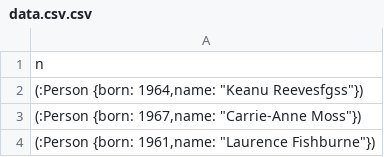
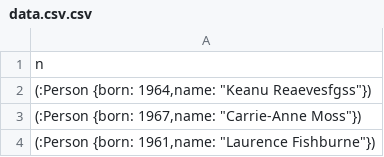
Before and after one commit to naufalmohamed/webhooks_test, a CSV file: data.csv.csv, drawn as a sheet; only a part is shown.

Commit message:
TestPush02

```diff
--- a/data.csv.csv
+++ b/data.csv.csv
@@ -1,3 +1,3 @@
 n
-"(:Person {born: 1964,name: ""Keanu Reevesfgss""})"
+"(:Person {born: 1964,name: ""Keanu Reaevesfgss""})"
 "(:Person {born: 1967,name: ""Carrie-Anne Moss""})"
```
